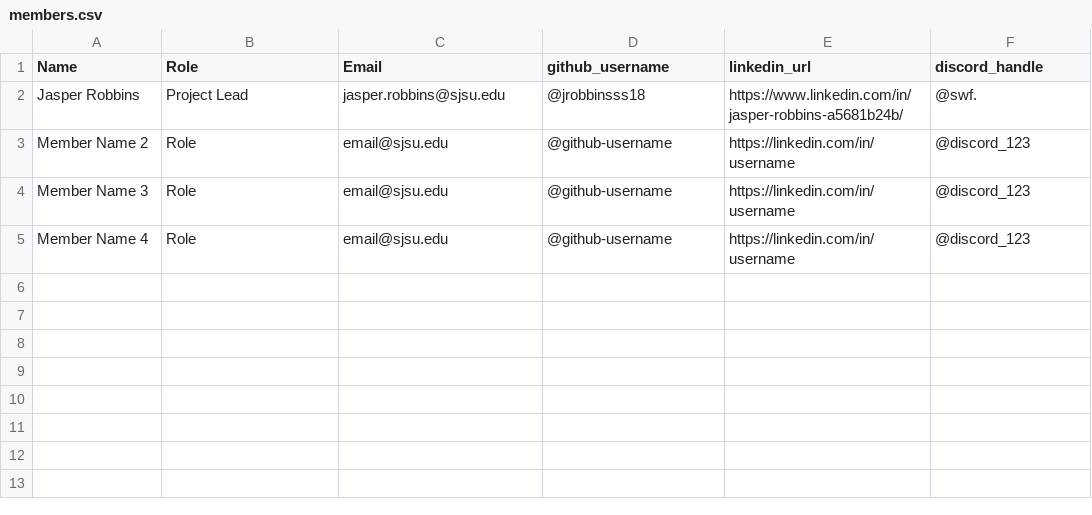
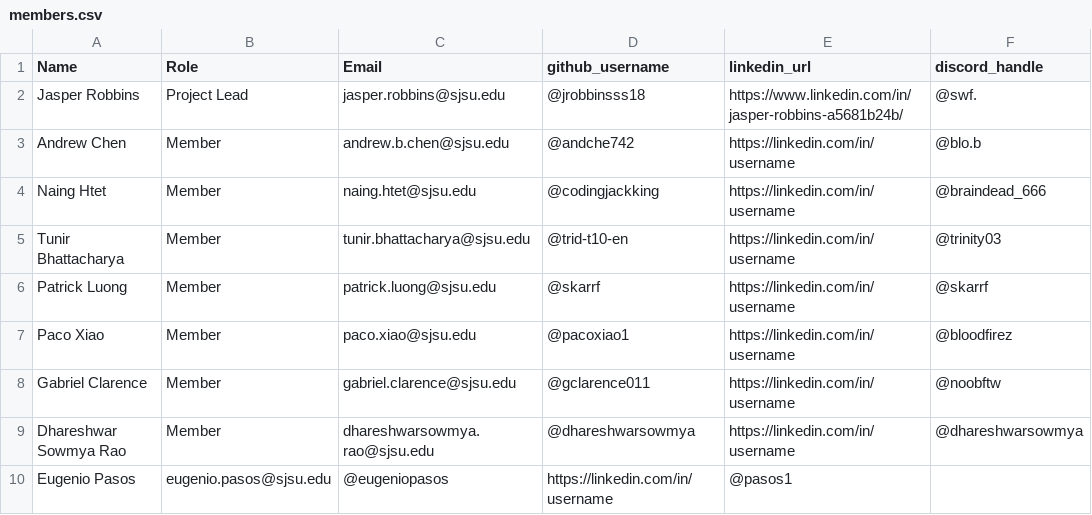
Before and after one commit to ai-ml-club-sjsu/project-fa25-overcooked-marl, a CSV file: docs/members.csv, drawn as a sheet; removed rows and columns are numbered as before the commit, all else as after; the diff names each change by its address in the sheet, - before the commit and + after, or states it on an @@ line.

Commit message:
Update members.csv

```diff
--- a/docs/members.csv
+++ b/docs/members.csv
-row 3: Member Name 2 | Role | email@sjsu.edu | @github-username | https://linkedin.com/in/username | @discord_123
-row 4: Member Name 3 | Role | email@sjsu.edu | @github-username | https://linkedin.com/in/username | @discord_123
-row 5: Member Name 4 | Role | email@sjsu.edu | @github-username | https://linkedin.com/in/username | @discord_123
+row 3: Andrew Chen | Member | andrew.b.chen@sjsu.edu | @andche742 | https://linkedin.com/in/username | @blo.b
+row 4: Naing Htet | Member | naing.htet@sjsu.edu | @codingjackking | https://linkedin.com/in/username | @braindead_666
+row 5: Tunir Bhattacharya | Member | tunir.bhattacharya@sjsu.edu | @trid-t10-en | https://linkedin.com/in/username | @trinity03
+row 6: Patrick Luong | Member | patrick.luong@sjsu.edu | @skarrf | https://linkedin.com/in/username | @skarrf
+row 7: Paco Xiao | Member | paco.xiao@sjsu.edu | @pacoxiao1 | https://linkedin.com/in/username | @bloodfirez
+row 8: Gabriel Clarence | Member | gabriel.clarence@sjsu.edu | @gclarence011 | https://linkedin.com/in/username | @noobftw
+row 9: Dhareshwar Sowmya Rao | Member | dhareshwarsowmya.rao@sjsu.edu | @dhareshwarsowmya | https://linkedin.com/in/username | @dhareshwarsowmya
+row 10: Eugenio Pasos | eugenio.pasos@sjsu.edu | @eugeniopasos | https://linkedin.com/in/username | @pasos1
```
